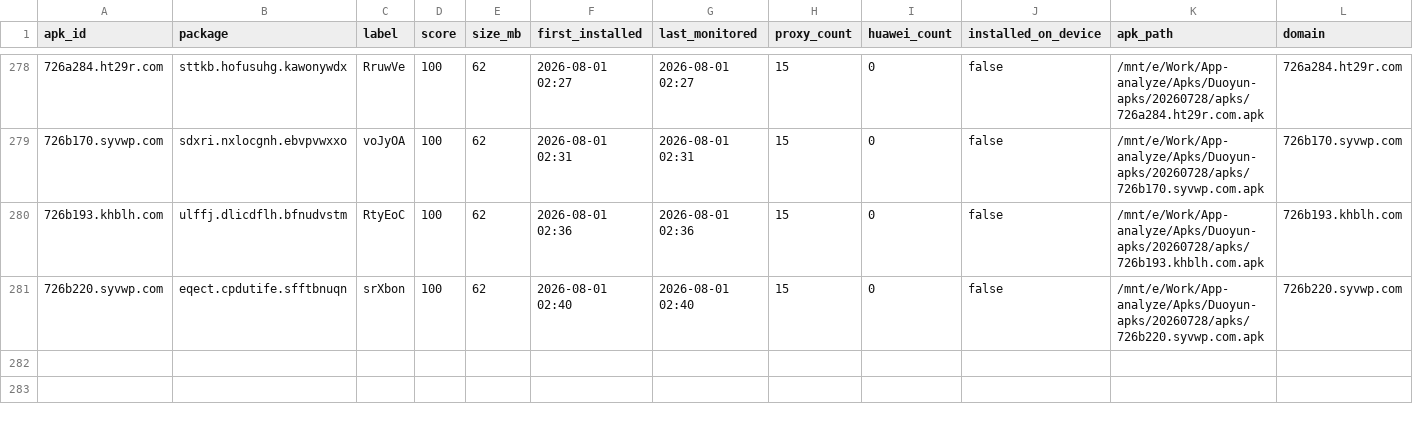
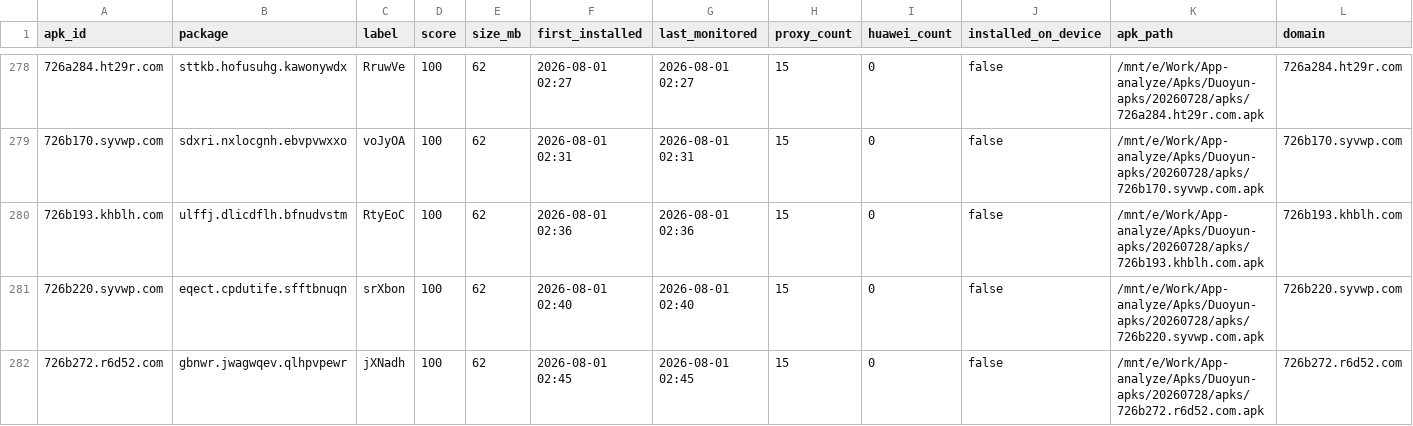
Before and after one commit to minionsjay/APK-Monitor, a CSV file: data/apk_state_cloud.csv, drawn as a sheet; only a part is shown, gaps mark what is left out; rows hold the shown columns only; the diff names each change by its address in the sheet, - before the commit and + after, or states it on an @@ line.

```diff
--- a/data/apk_state_cloud.csv
+++ b/data/apk_state_cloud.csv
+row 282: 726b272.r6d52.com | gbnwr.jwagwqev.qlhpvpewr | jXNadh | 100 | 62 | 2026-08-01 02:45 | 2026-08-01 02:45 | 15 | 0 | false | /mnt/e/Work/App-analyze/Apks/Duoyun-apks/20260728/apks/726b272.r6d52.com.apk | 726b272.r6d52.com
```
Also changed, not shown: 4 other files.
